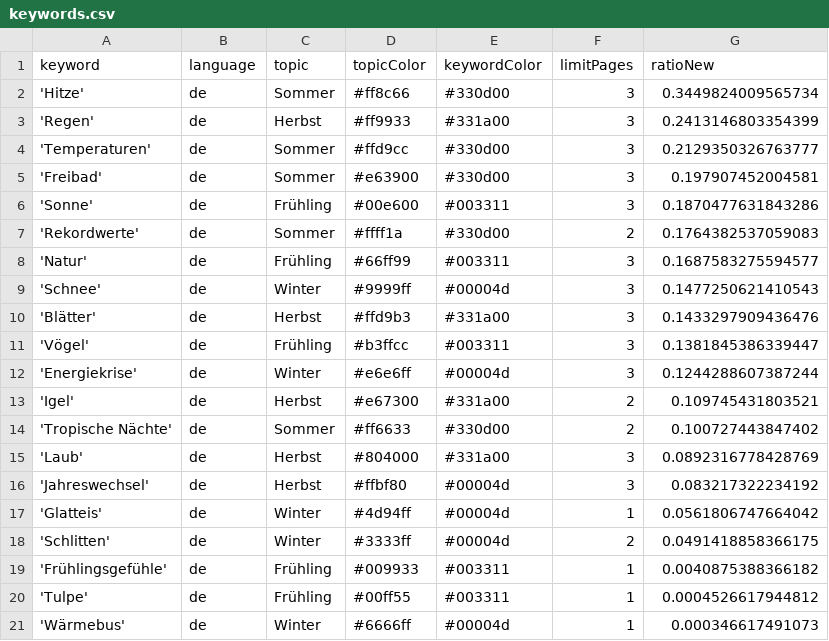
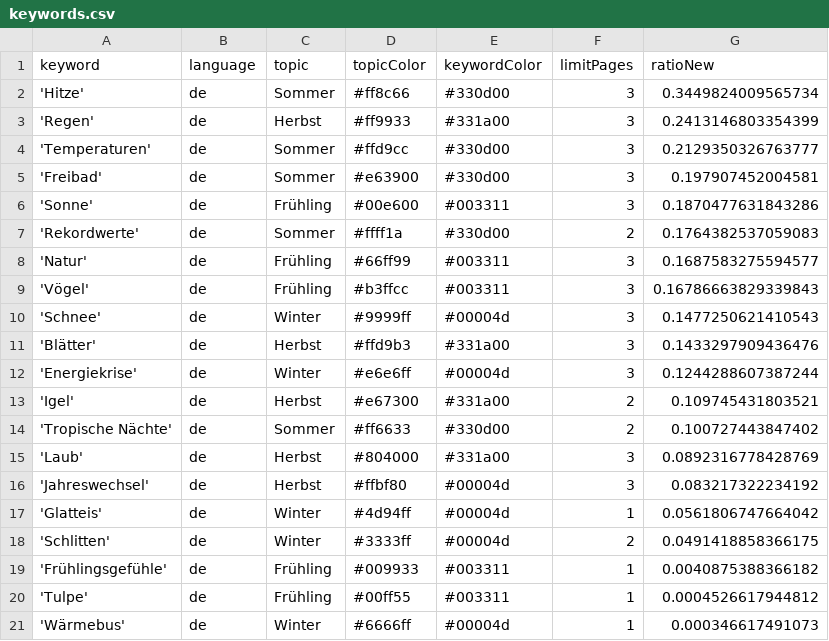
Before and after one commit to magaliekathrin/winterIsComing, a CSV file: keywords.csv, drawn as a sheet; removed rows and columns are numbered as before the commit, all else as after; the diff names each change by its address in the sheet, - before the commit and + after, or states it on an @@ line.

```diff
--- a/keywords.csv
+++ b/keywords.csv
+row 9: 'Vögel' | de | Frühling | #b3ffcc | #003311 | 3 | 0.16786663829339843
-row 11: 'Vögel' | de | Frühling | #b3ffcc | #003311 | 3 | 0.1381845386339447
```
Also changed, not shown: csv/news_2024_07.csv, csv/news_2024_08.csv.
